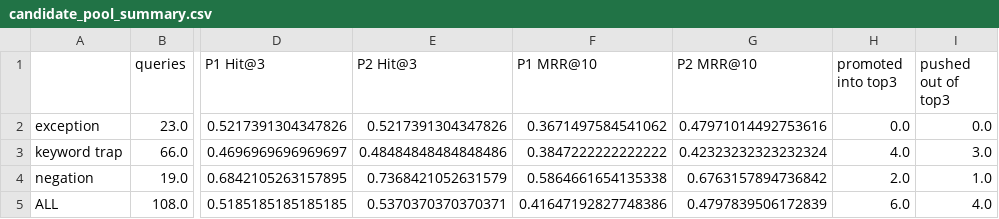
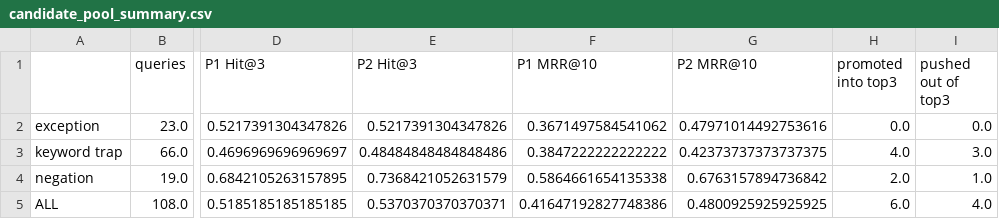
Before and after one commit to Sourav-Nath-01/RAG-Assignment-Baseline-vs.-Re-Ranking, a CSV file: results/candidate_pool_summary.csv, drawn as a sheet; only a part is shown, gaps mark what is left out; the diff names each change by its address in the sheet, - before the commit and + after, or states it on an @@ line.

```diff
--- a/results/candidate_pool_summary.csv
+++ b/results/candidate_pool_summary.csv
-G3 (P2 MRR@10): 0.42323232323232324
+G3 (P2 MRR@10): 0.42373737373737375
-G5 (P2 MRR@10): 0.4797839506172839
+G5 (P2 MRR@10): 0.4800925925925925
```
Also changed, not shown: results/candidate_pool_ranks.csv, results/latency_pipelines.csv, 3 other files.
